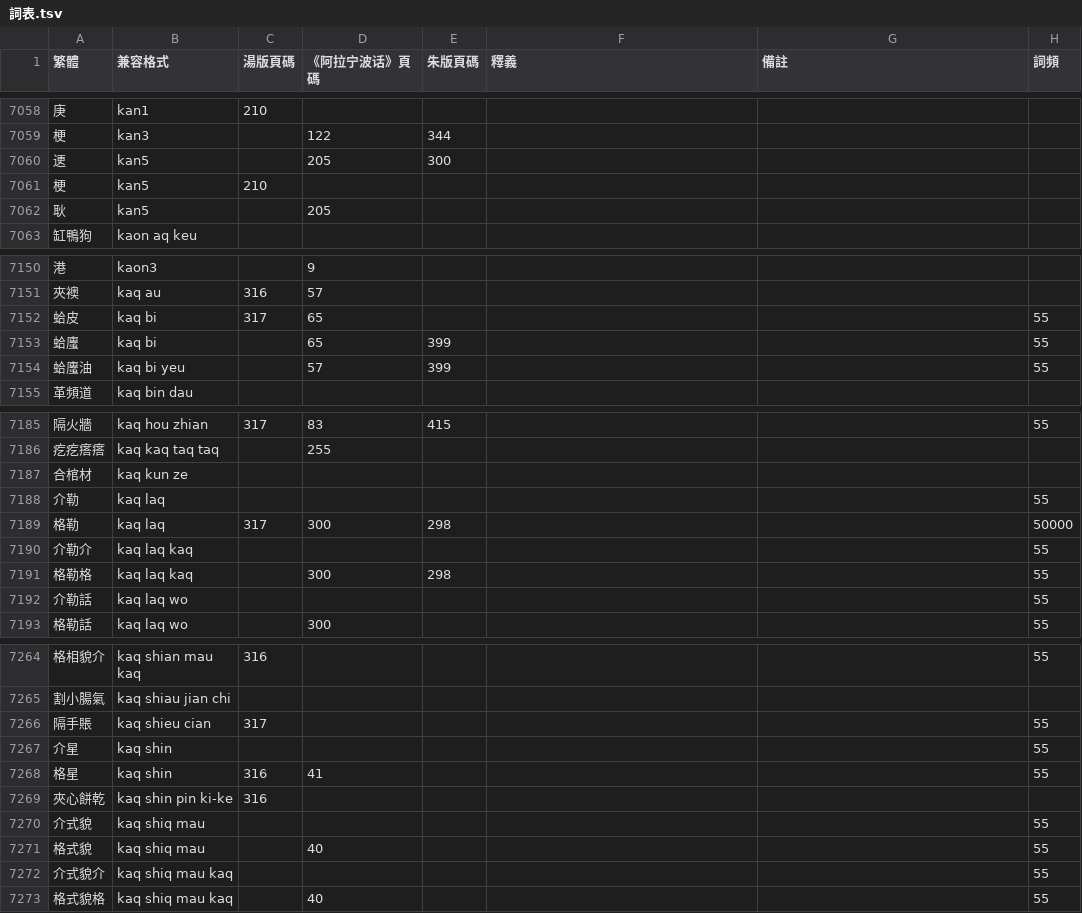
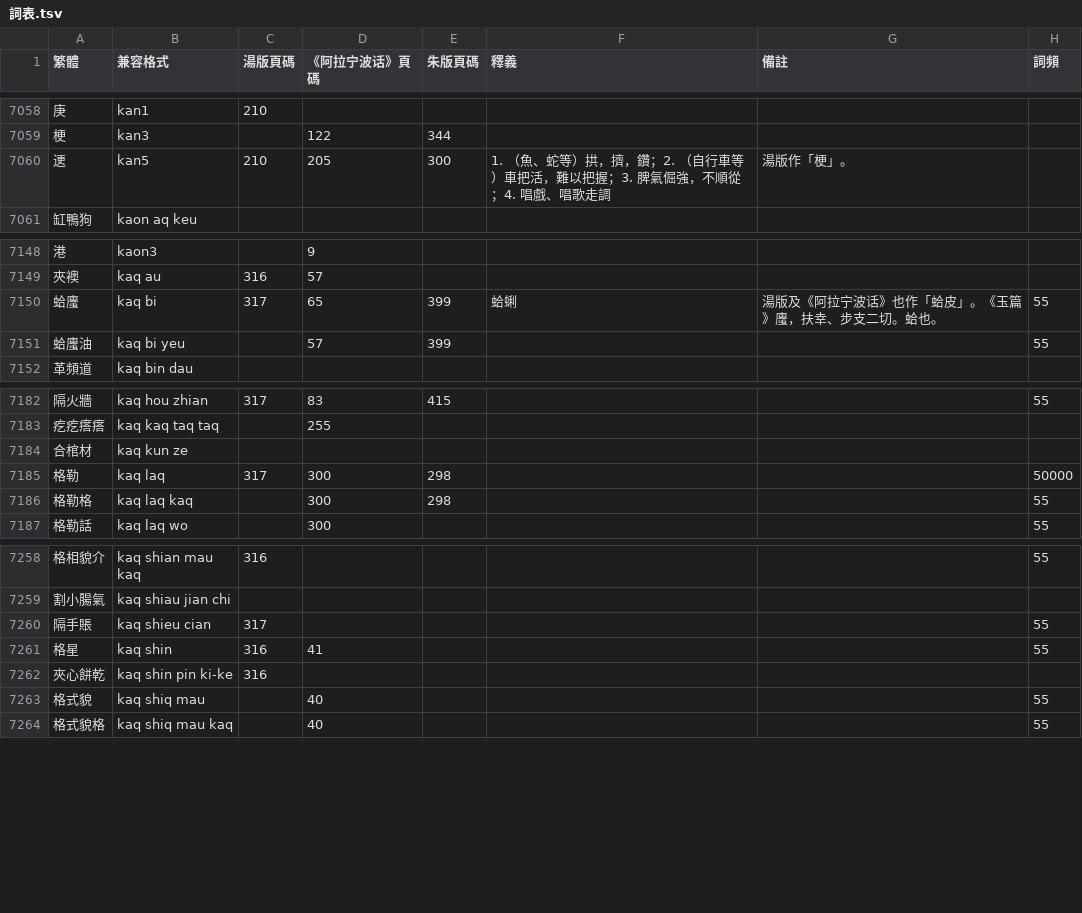
Before and after one commit to ionkaon/dictionary, a TSV file: 詞表.tsv, drawn as a sheet; only a part is shown, gaps mark what is left out; the diff covers the shown part only.

Commit message:
perf(字表, 詞表): 咋管, 介管, 䢚, 講弗理睬, 蛤螷, 格, 㸆...
* 咋管, 介管: 後字本字爲「個」 (https://github.com/NGLI/rime-wugniu_gninpou/commit/b45fd34c206b367a9dc138f107f92f5f8942d473)，還是依照讀音借音寫作「管」更合適。
* 䢚: 1. （魚、蛇等）拱，擠，鑽；2. （自行車等）車把活，難以把握；3. 脾氣倔強，不順從；4. 唱戲、唱歌走調。湯版作「梗」。
* typo: 講弗理踩 -> 講弗理睬
* 蛤螷: 蛤蜊。湯版及《阿拉宁波话》也作「蛤皮」。《玉篇》螷，扶幸、步支二切。蛤也。
* 格: 作爲助詞「介」的促化，依照讀音借音寫做「格」。
* 㸆: 煮；燒。俗作「烤」。菜品名字寫法從俗。
* 開交/khe kau/->/khe ciau/
* 掯腦子卜/+khen nau tsy poq/
* 做三朝/-tsou sae ciau/

```diff
--- a/詞表.tsv
+++ b/詞表.tsv
@@ -7059,5 +7059,3 @@
 梗	kan3		122	344			
-䢚	kan5		205	300			
-梗	kan5	210					
-耿	kan5		205				
+䢚	kan5	210	205	300	1. （魚、蛇等）拱，擠，鑽；2. （自行車等）車把活，難以把握；3. 脾氣倔強，不順從；4. 唱戲、唱歌走調	湯版作「梗」。	
 缸鴨狗	kaon aq keu						
@@ -7151,4 +7149,3 @@
 夾襖	kaq au	316	57				
-蛤皮	kaq bi	317	65				55
-蛤螷	kaq bi		65	399			55
+蛤螷	kaq bi	317	65	399	蛤蜊	湯版及《阿拉宁波话》也作「蛤皮」。《玉篇》螷，扶幸、步支二切。蛤也。	55
 蛤螷油	kaq bi yeu		57	399			55
@@ -7187,7 +7184,4 @@
 合棺材	kaq kun ze						
-介勒	kaq laq						55
 格勒	kaq laq	317	300	298			50000
-介勒介	kaq laq kaq						55
 格勒格	kaq laq kaq		300	298			55
-介勒話	kaq laq wo						55
 格勒話	kaq laq wo		300				55
@@ -7266,8 +7260,5 @@
 隔手賬	kaq shieu cian	317					55
-介星	kaq shin						55
 格星	kaq shin	316	41				55
 夾心餅乾	kaq shin pin ki-ke	316					
-介式貌	kaq shiq mau						55
 格式貌	kaq shiq mau		40				55
-介式貌介	kaq shiq mau kaq						55
 格式貌格	kaq shiq mau kaq		40				55
```
Also changed, not shown: 1 added row, 7 removed rows and 27 edited cells elsewhere in this file, 字表.tsv.
